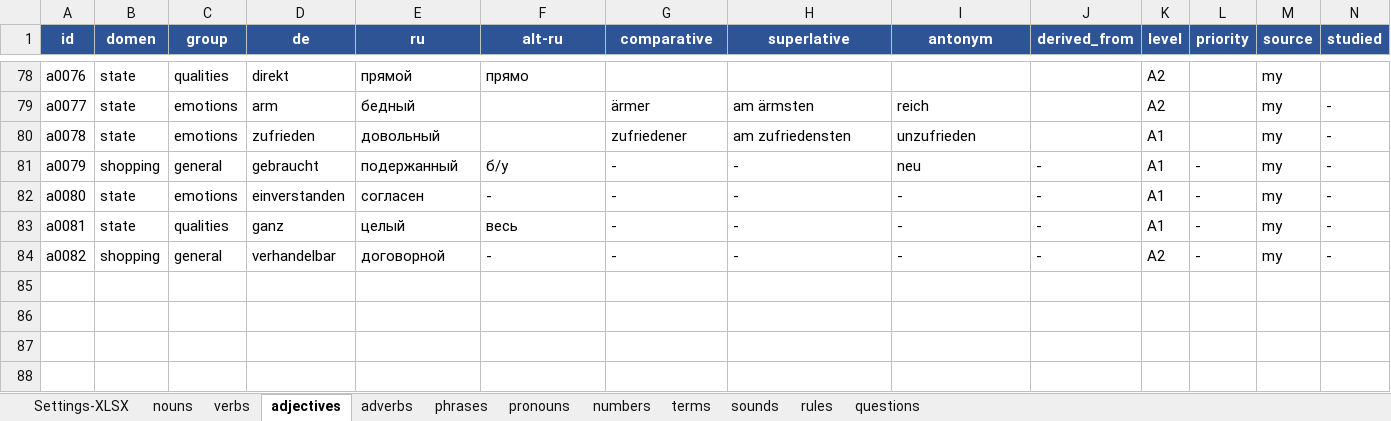
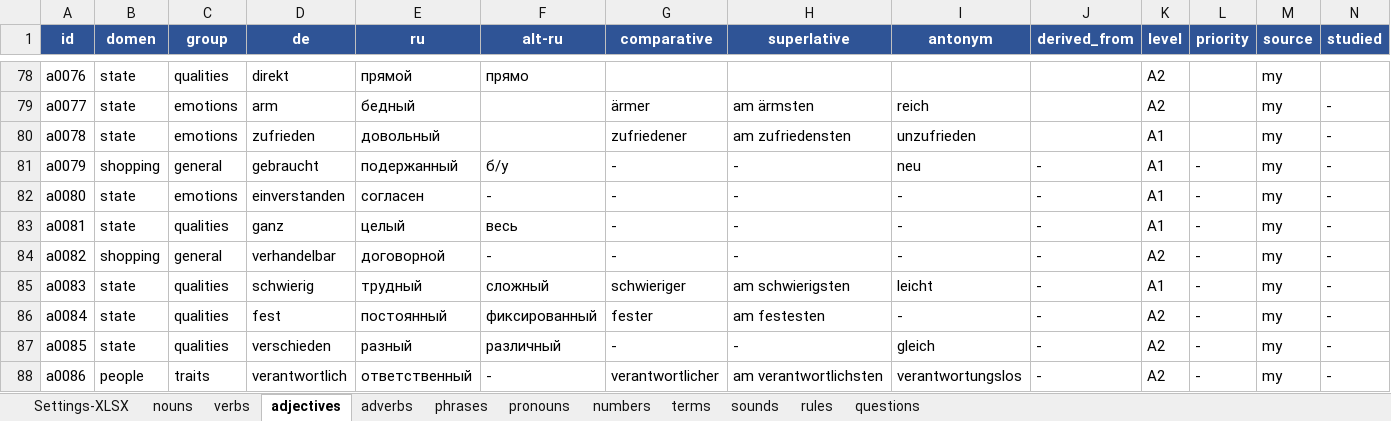
Before and after one commit to R4-studio/deutsch-tools, an Excel workbook: database.xlsx, sheet adjectives, drawn as a sheet; only a part is shown, gaps mark what is left out; values as stored, in another font and other column widths than the file's, no borders; charts and pictures not drawn; rows hold the shown columns only; the diff names each change by its address in the sheet, - before the commit and + after, or states it on an @@ line.

```diff
--- a/database.xlsx (sheet adjectives)
+++ b/database.xlsx (sheet adjectives)
+row 85: a0083 | state | qualities | schwierig | трудный | сложный | schwieriger | am schwierigsten | leicht | - | A1 | - | my | -
+row 86: a0084 | state | qualities | fest | постоянный | фиксированный | fester | am festesten | - | - | A2 | - | my | -
+row 87: a0085 | state | qualities | verschieden | разный | различный | - | - | gleich | - | A2 | - | my | -
+row 88: a0086 | people | traits | verantwortlich | ответственный | - | verantwortlicher | am verantwortlichsten | verantwortungslos | - | A2 | - | my | -
```
Also changed, not shown: sheet verbs, sheet nouns, sheet adverbs, sheet terms, sheet Settings-XLSX, sheet rules, 1 more sheet, 1 other file.
